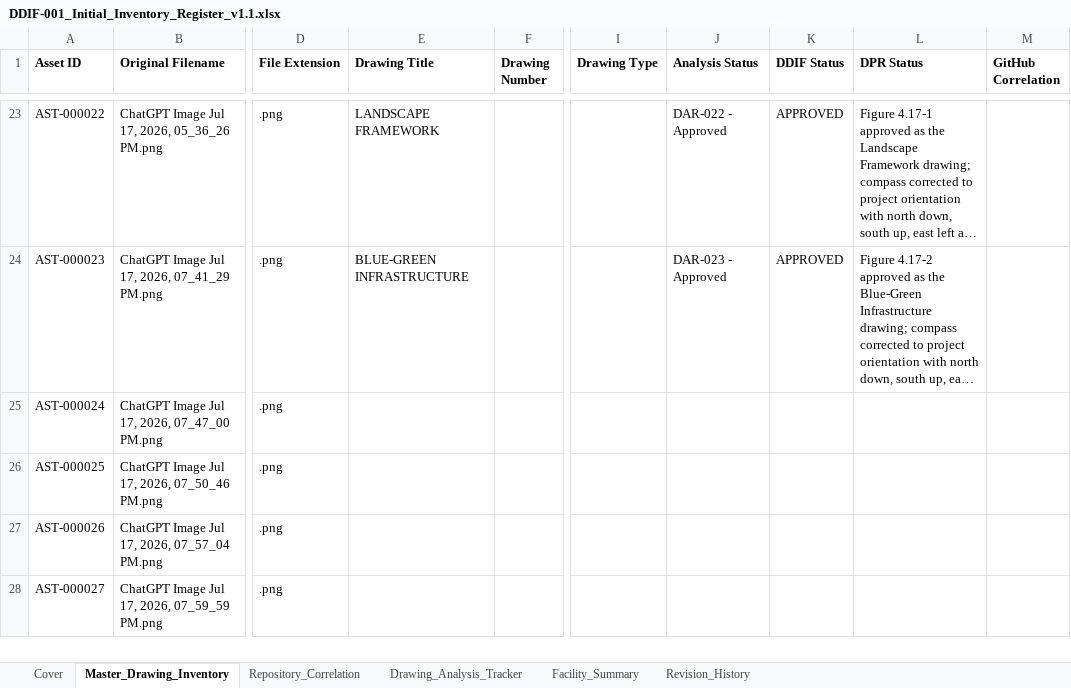
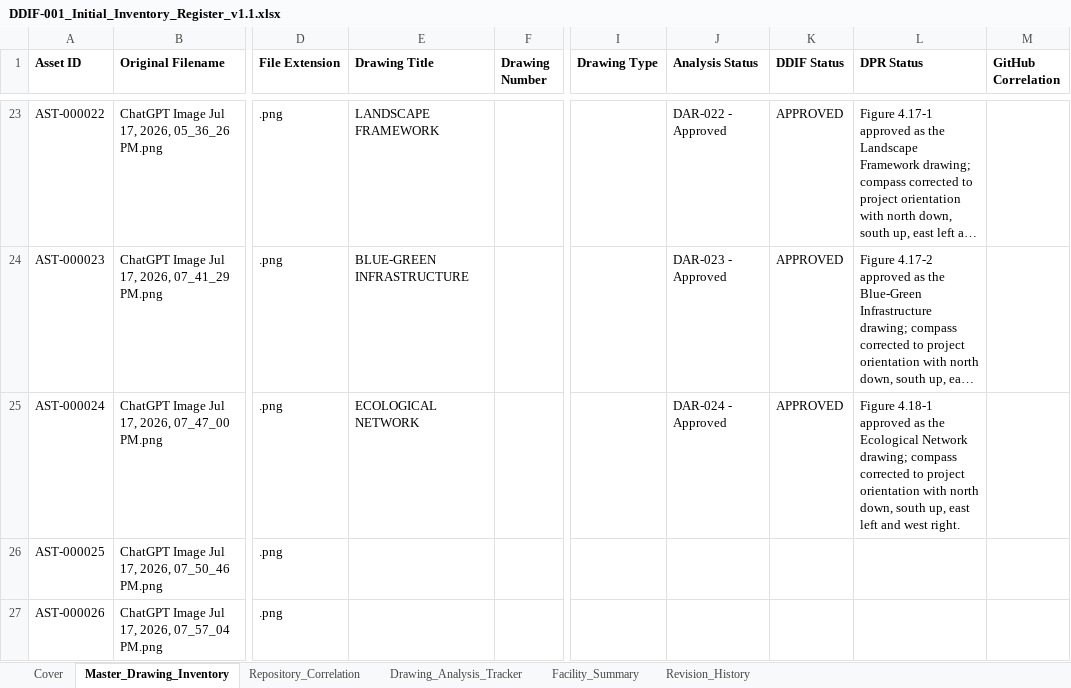
Before and after one commit to satyasahu2021/XOLANI-Eco-Resort, an Excel workbook: 00_PROJECT_CONTROL/Repository_Database/DDIF-001_Initial_Inventory_Register_v1.1.xlsx, sheet Master_Drawing_Inventory, drawn as a sheet; only a part is shown, gaps mark what is left out; the shorter side is filled out with more unchanged rows; long unchanged cells end in …; values as stored, in another font and other column widths than the file's, no borders; the diff names each change by its address in the sheet, - before the commit and + after, or states it on an @@ line.

Commit message:
Approve AST-000024 Ecological Network and DAR-024

```diff
--- a/00_PROJECT_CONTROL/Repository_Database/DDIF-001_Initial_Inventory_Register_v1.1.xlsx (sheet Master_Drawing_Inventory)
+++ b/00_PROJECT_CONTROL/Repository_Database/DDIF-001_Initial_Inventory_Register_v1.1.xlsx (sheet Master_Drawing_Inventory)
-E25 (Drawing Title): (empty)
+E25 (Drawing Title): ECOLOGICAL NETWORK
-J25 (Analysis Status): (empty)
+J25 (Analysis Status): DAR-024 - Approved
-K25 (DDIF Status): (empty)
+K25 (DDIF Status): APPROVED
-L25 (DPR Status): (empty)
+L25 (DPR Status): Figure 4.18-1 approved as the Ecological Network drawing; compass corrected to project orientation with north down, south up, east left and west right.
```
Also changed, not shown: 2 other files.
